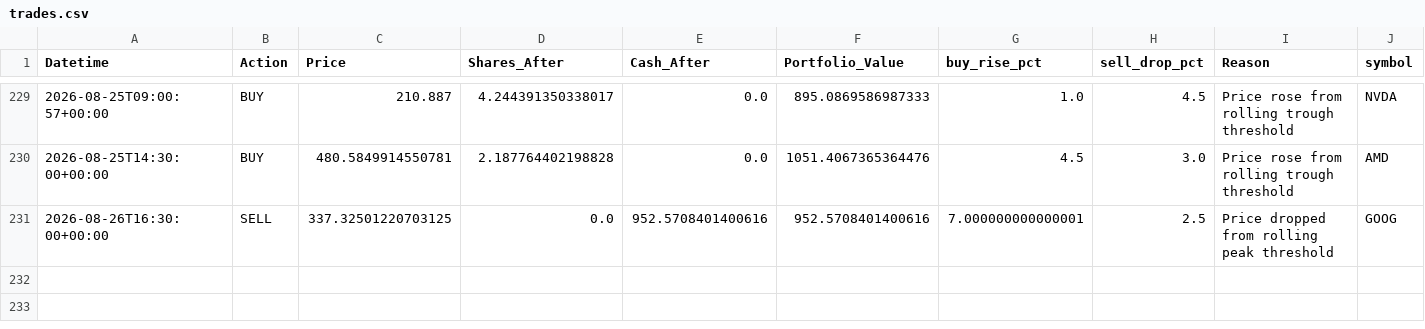
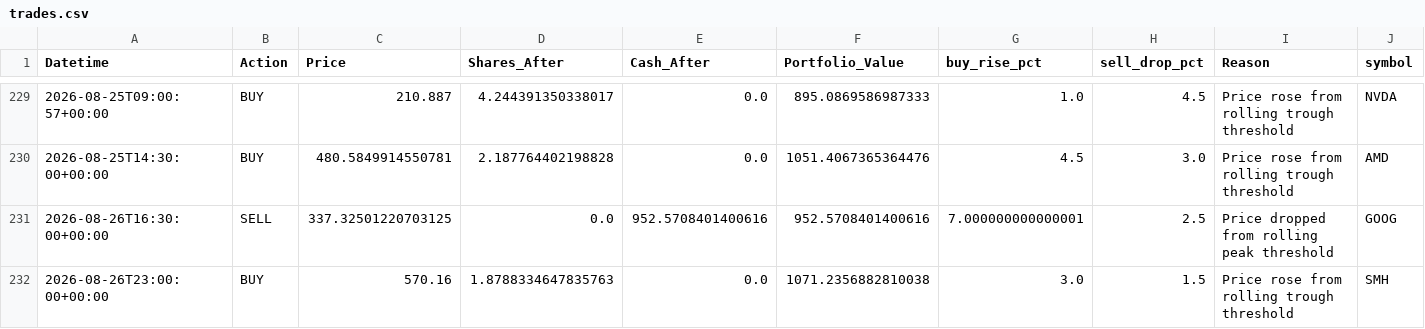
Before and after one commit to phungthien97/autonomous-trade-alerts, a CSV file: state/trades.csv, drawn as a sheet; only a part is shown, gaps mark what is left out; the diff names each change by its address in the sheet, - before the commit and + after, or states it on an @@ line.

```diff
--- a/state/trades.csv
+++ b/state/trades.csv
+row 232: 2026-08-26T23:00:00+00:00 | BUY | 570.16 | 1.8788334647835763 | 0.0 | 1071.2356882810038 | 3.0 | 1.5 | Price rose from rolling trough threshold | SMH
```
Also changed, not shown: state/equity.csv, 1 other file.
